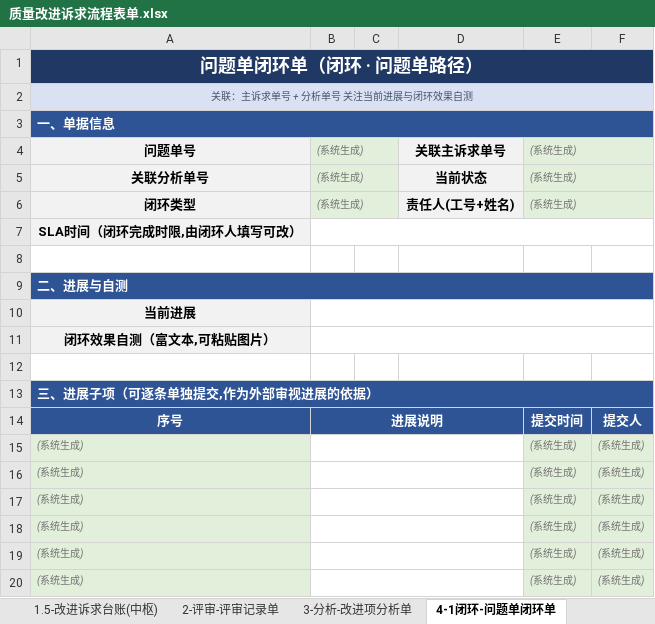
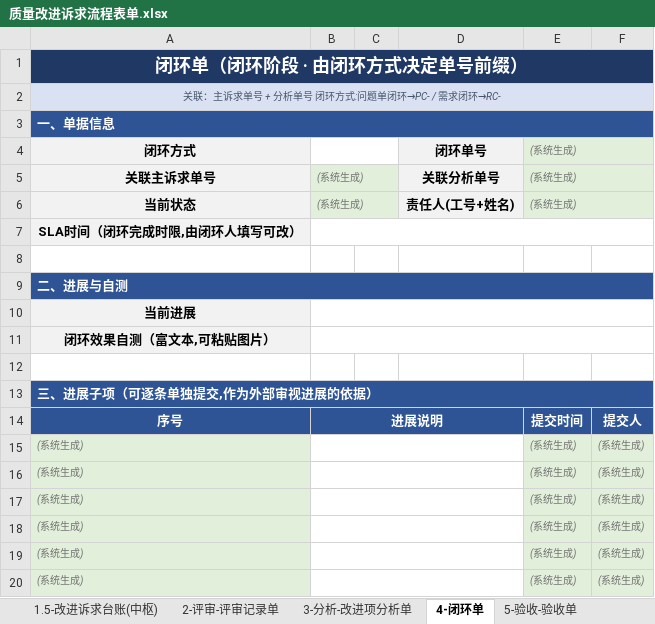
Before and after one commit to Klein4062/gaussop, an Excel workbook: 质量改进诉求流程表单.xlsx, sheet 4-闭环单, drawn as a sheet; values as stored, in another font and other column widths than the file's, no borders; removed rows and columns are numbered as before the commit, all else as after; the diff names each change by its address in the sheet, - before the commit and + after, or states it on an @@ line.

```diff
--- a/质量改进诉求流程表单.xlsx (sheet 4-闭环单)
+++ b/质量改进诉求流程表单.xlsx (sheet 4-闭环单)
-sheet tab: 4-1闭环-问题单闭环单
+sheet tab: 4-闭环单
-A1: 问题单闭环单（闭环 · 问题单路径）
+A1: 闭环单（闭环阶段 · 由闭环方式决定单号前缀）
-A2: 关联：主诉求单号 + 分析单号 关注当前进展与闭环效果自测
+A2: 关联：主诉求单号 + 分析单号 闭环方式:问题单闭环→PC- / 需求闭环→RC-
+row 4: 闭环方式 |  |  | 闭环单号 | (系统生成)
-A5: 问题单号
+A5: 关联主诉求单号
-D5: 关联主诉求单号
+D5: 关联分析单号
-row 5: 关联分析单号 | (系统生成) |  | 当前状态 | (系统生成)
-A6: 闭环类型
+A6: 当前状态
```
Also changed, not shown: sheet 0-流程总览, sheet 6-填写约定与编号规则, other sheet tabs, 质量改进诉求表单-字段规格审核.xlsx, 3 other files.
